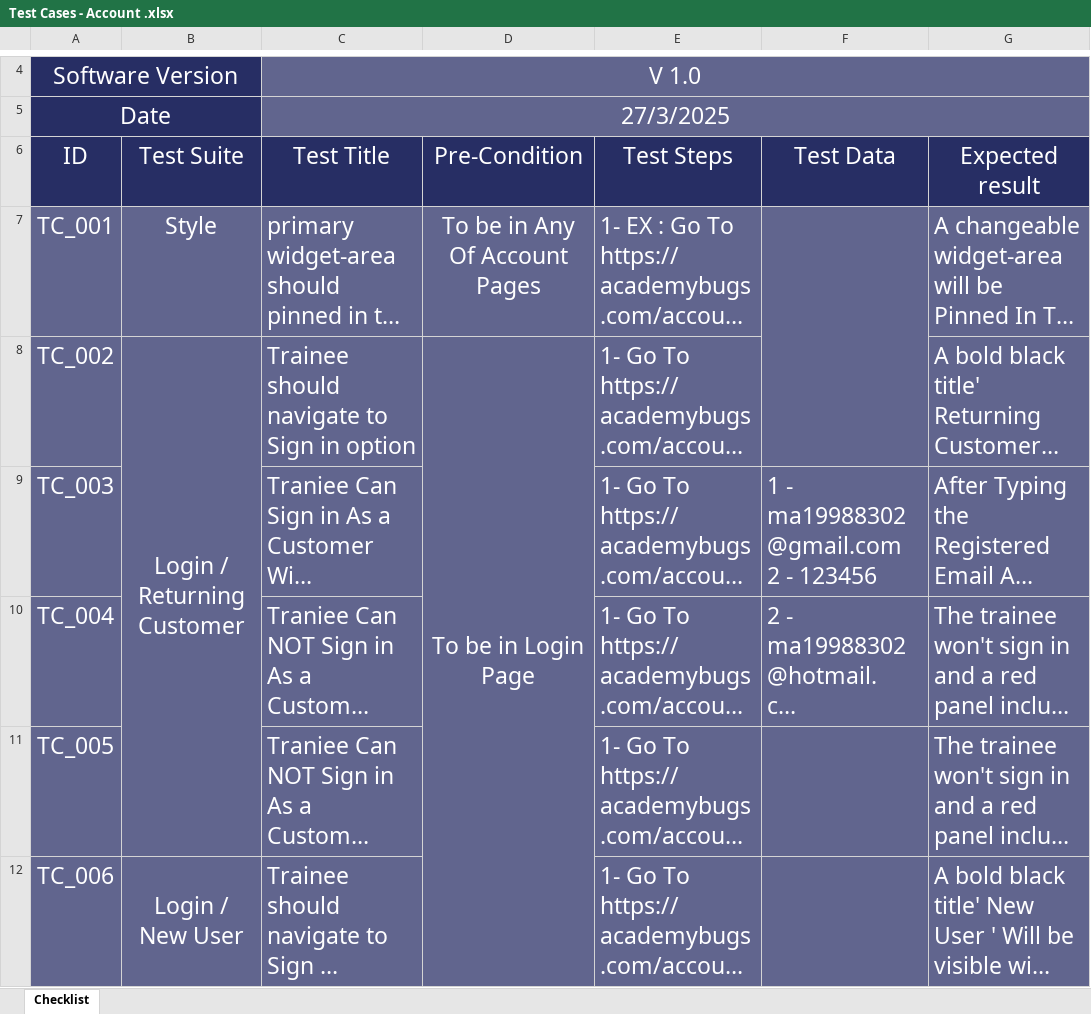
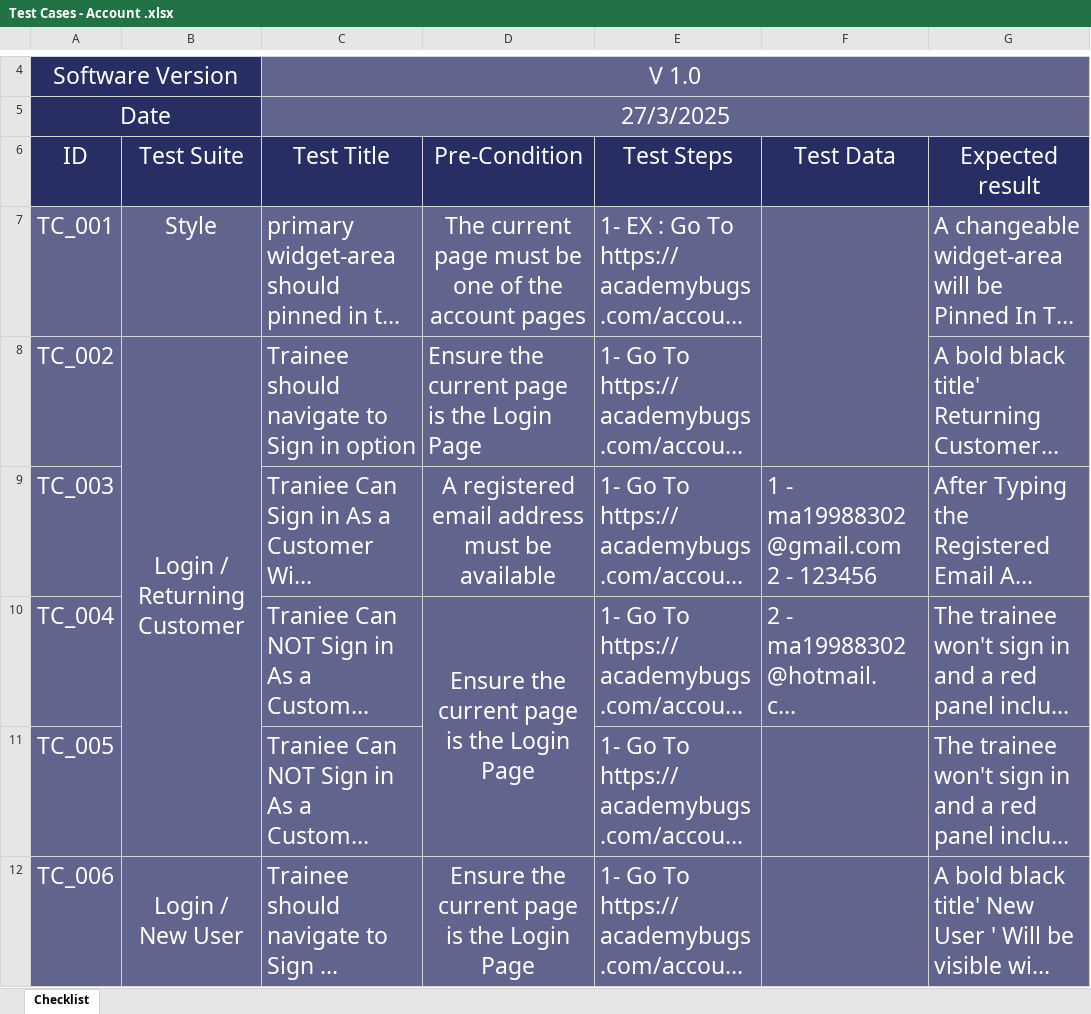
Before and after one commit to mr47robot/AcademyBugs-ManualTesting, an Excel workbook: Primary widget-area/Account/Test Cases - Account .xlsx, sheet Checklist, drawn as a sheet; only a part is shown, gaps mark what is left out; long unchanged cells end in …; values as stored, in another font and other column widths than the file's, no borders; conditional formats not drawn; the diff covers the shown part only; the diff names each change by its address in the sheet, - before the commit and + after, or states it on an @@ line.

```diff
--- a/Primary widget-area/Account/Test Cases - Account .xlsx (sheet Checklist)
+++ b/Primary widget-area/Account/Test Cases - Account .xlsx (sheet Checklist)
-D7 (Pre-Condition): To be in Any Of Account Pages
+D7 (Pre-Condition): The current page must be one of the account pages
-D8 (Pre-Condition): To be in Login Page
+D8 (Pre-Condition): Ensure the current page is the Login Page
-D8 alignment: center
+D8 alignment: left
-D8:D13 merged
-D9 (Pre-Condition): (empty)
+D9 (Pre-Condition): A registered email address must be available
-D10 (Pre-Condition): (empty)
+D10 (Pre-Condition): Ensure the current page is the Login Page
+D10:D11 merged
-D12 (Pre-Condition): (empty)
+D12 (Pre-Condition): Ensure the current page is the Login Page
+D12:D13 merged
```
Also changed, not shown: 17 edited cells, cell formats and merged cells elsewhere in this sheet, Find Bugs/Test Cases - Find Bugs .xlsx, Primary widget-area/Store/Test Cases - store .xlsx, 47 other files.
